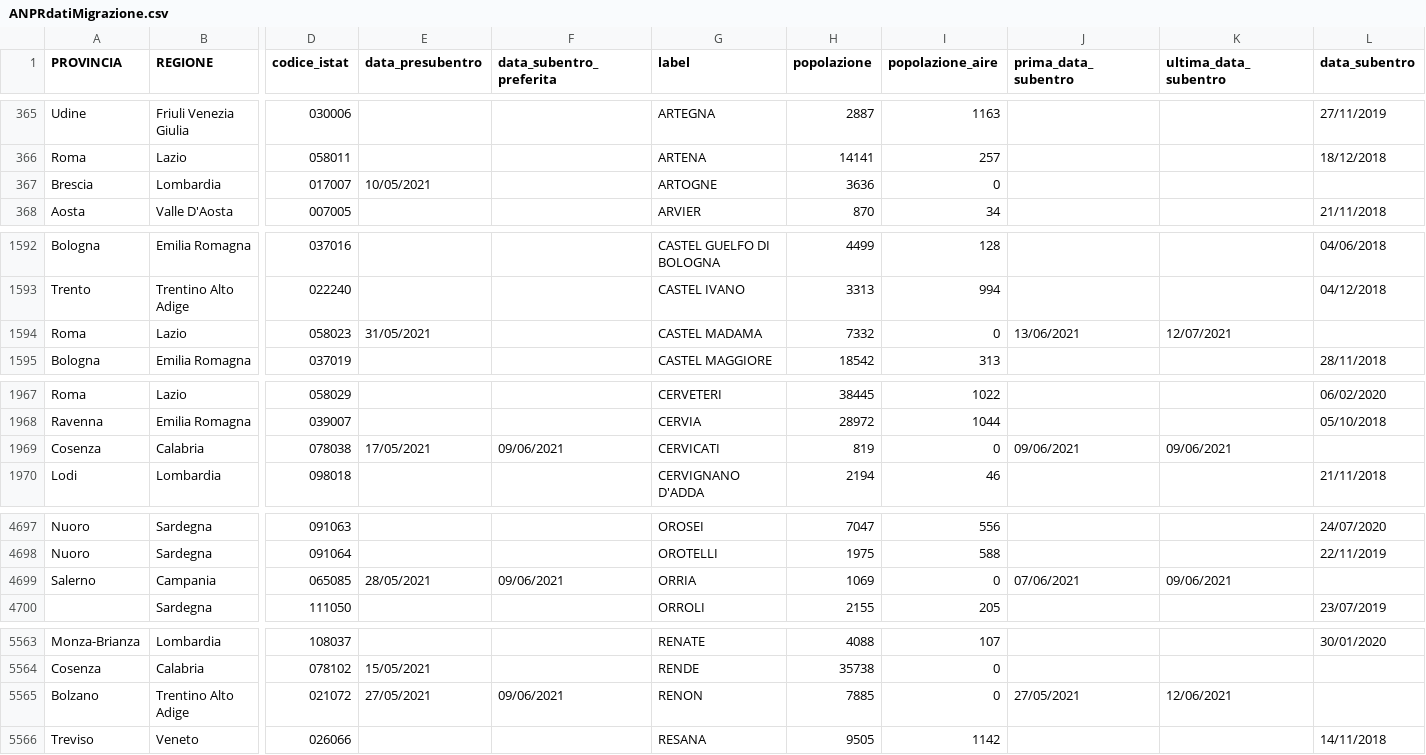
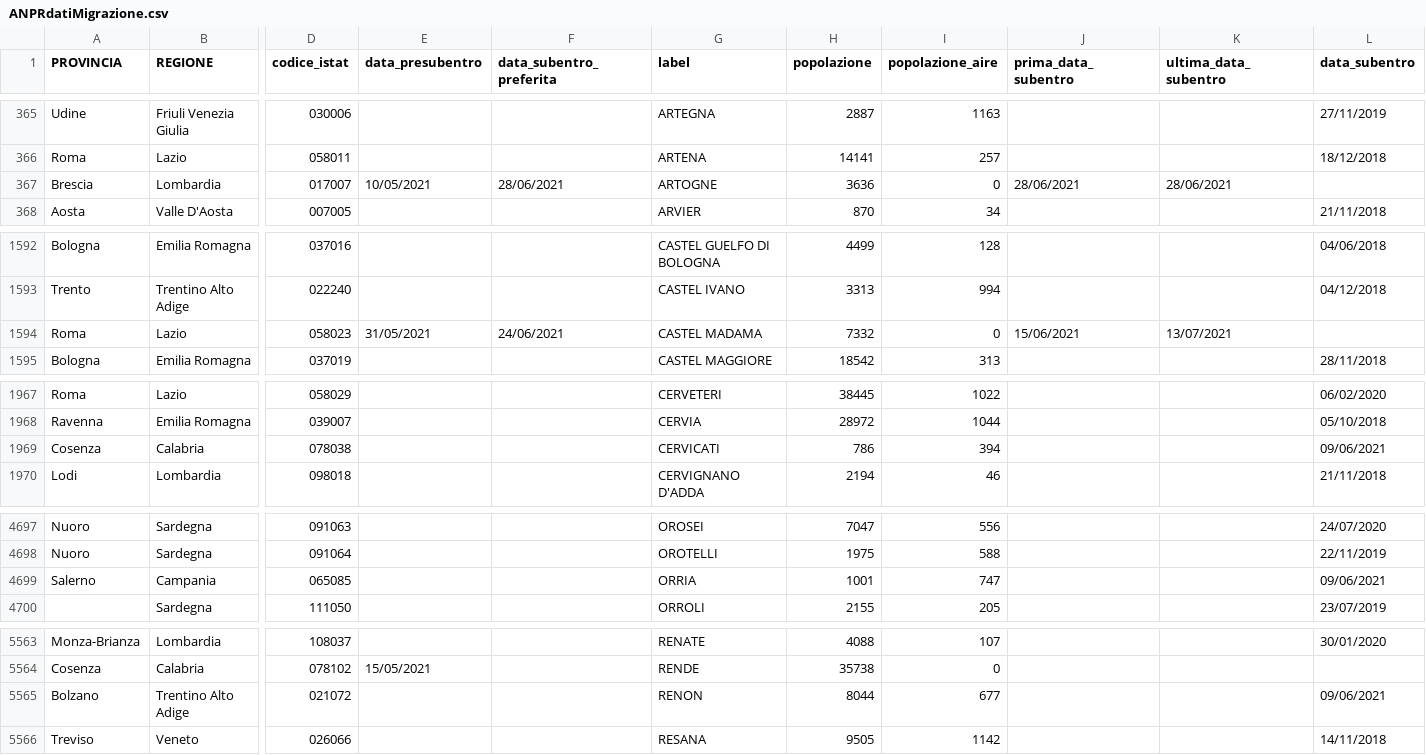
Before and after one commit to aborruso/archivioDatiPubbliciPreziosi, a CSV file: docs/ANPRdatiMigrazione/ANPRdatiMigrazione.csv, drawn as a sheet; only a part is shown, gaps mark what is left out; the diff covers the shown part only; the diff names each change by its address in the sheet, - before the commit and + after, or states it on an @@ line.

```diff
--- a/docs/ANPRdatiMigrazione/ANPRdatiMigrazione.csv
+++ b/docs/ANPRdatiMigrazione/ANPRdatiMigrazione.csv
-F367 (data_subentro_preferita): (empty)
+F367 (data_subentro_preferita): 28/06/2021
-J367 (prima_data_subentro): (empty)
+J367 (prima_data_subentro): 28/06/2021
-K367 (ultima_data_subentro): (empty)
+K367 (ultima_data_subentro): 28/06/2021
-F1594 (data_subentro_preferita): (empty)
+F1594 (data_subentro_preferita): 24/06/2021
-J1594 (prima_data_subentro): 13/06/2021
+J1594 (prima_data_subentro): 15/06/2021
-K1594 (ultima_data_subentro): 12/07/2021
+K1594 (ultima_data_subentro): 13/07/2021
-E1969 (data_presubentro): 17/05/2021
+E1969 (data_presubentro): (empty)
-F1969 (data_subentro_preferita): 09/06/2021
+F1969 (data_subentro_preferita): (empty)
-H1969 (popolazione): 819
+H1969 (popolazione): 786
-I1969 (popolazione_aire): 0
+I1969 (popolazione_aire): 394
-J1969 (prima_data_subentro): 09/06/2021
+J1969 (prima_data_subentro): (empty)
-K1969 (ultima_data_subentro): 09/06/2021
+K1969 (ultima_data_subentro): (empty)
-L1969 (data_subentro): (empty)
+L1969 (data_subentro): 09/06/2021
-E4699 (data_presubentro): 28/05/2021
+E4699 (data_presubentro): (empty)
-F4699 (data_subentro_preferita): 09/06/2021
+F4699 (data_subentro_preferita): (empty)
-H4699 (popolazione): 1069
+H4699 (popolazione): 1001
-I4699 (popolazione_aire): 0
+I4699 (popolazione_aire): 747
-J4699 (prima_data_subentro): 07/06/2021
+J4699 (prima_data_subentro): (empty)
-K4699 (ultima_data_subentro): 09/06/2021
+K4699 (ultima_data_subentro): (empty)
-L4699 (data_subentro): (empty)
+L4699 (data_subentro): 09/06/2021
-E5565 (data_presubentro): 27/05/2021
+E5565 (data_presubentro): (empty)
-F5565 (data_subentro_preferita): 09/06/2021
+F5565 (data_subentro_preferita): (empty)
-H5565 (popolazione): 7885
+H5565 (popolazione): 8044
-I5565 (popolazione_aire): 0
+I5565 (popolazione_aire): 677
-J5565 (prima_data_subentro): 27/05/2021
+J5565 (prima_data_subentro): (empty)
-K5565 (ultima_data_subentro): 12/06/2021
+K5565 (ultima_data_subentro): (empty)
-L5565 (data_subentro): (empty)
+L5565 (data_subentro): 09/06/2021
```
Also changed, not shown: 20 edited cells elsewhere in this file.
